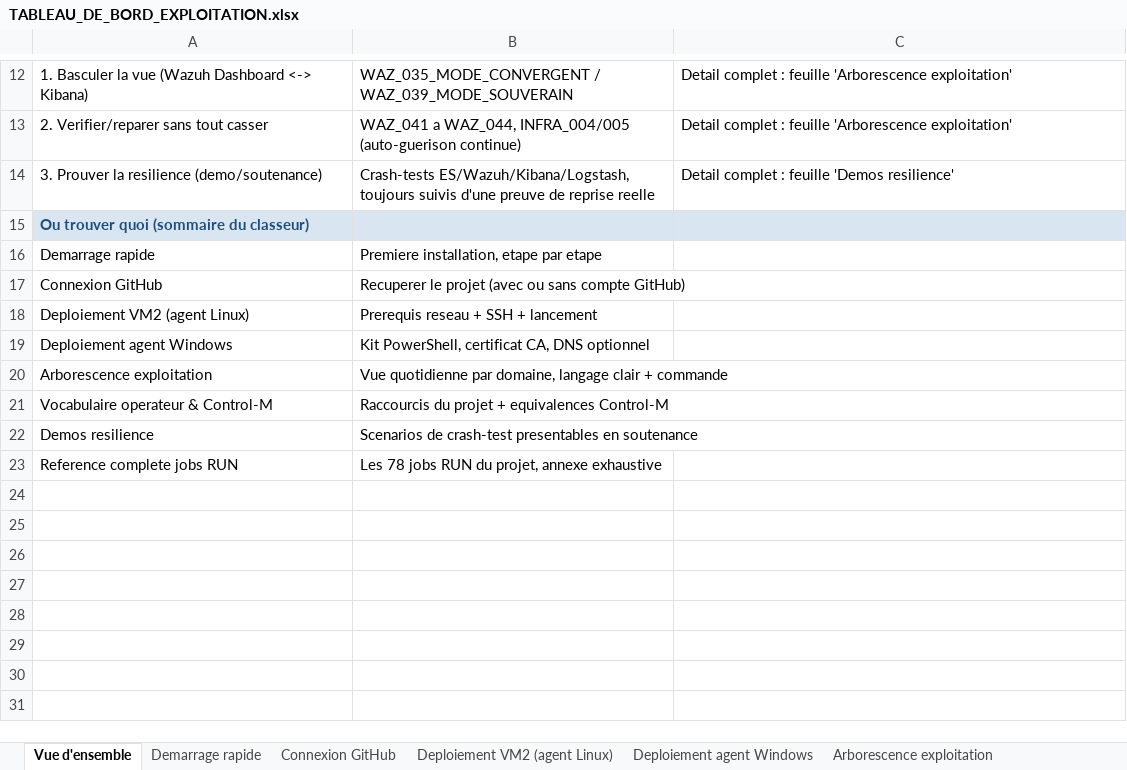
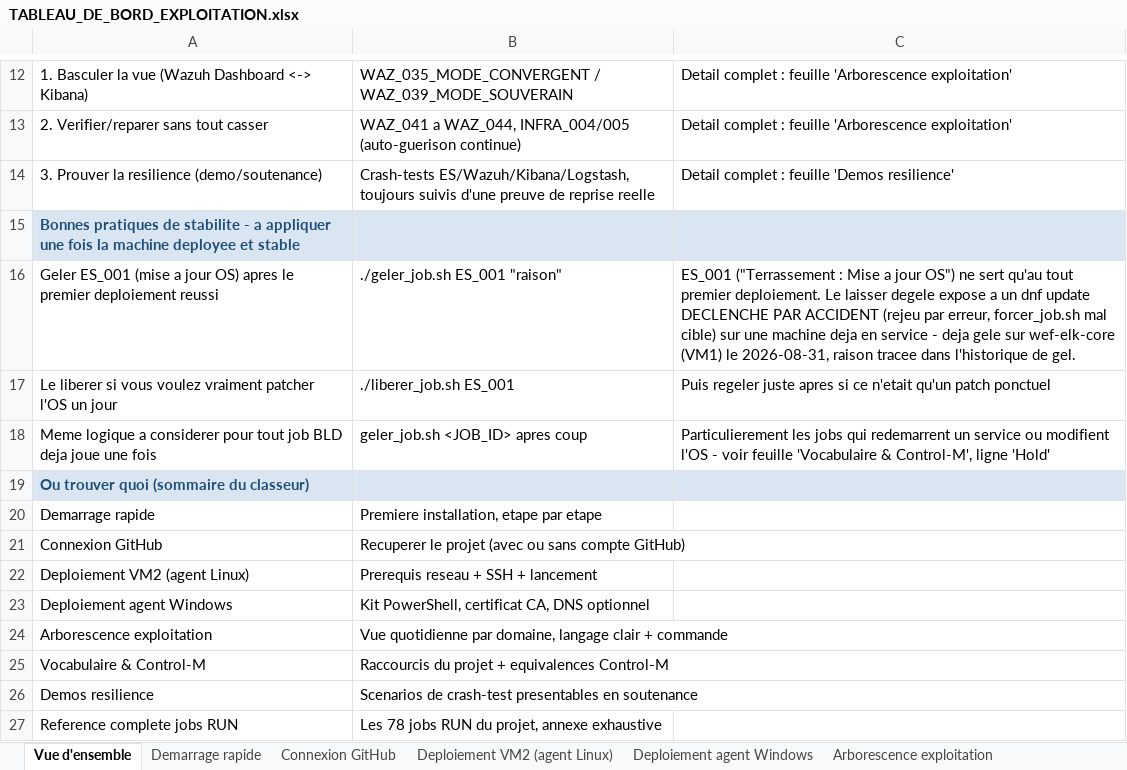
Before and after one commit to ykeupssi123-ship-it/WEF, an Excel workbook: docs/TABLEAU_DE_BORD_EXPLOITATION.xlsx, sheet Vue d'ensemble, drawn as a sheet; only a part is shown, gaps mark what is left out; values as stored, in another font and other column widths than the file's, no borders; addresses are those after the commit; the diff names each change by its address in the sheet, - before the commit and + after, or states it on an @@ line.

Commit message:
Corrige le PDF (texte qui se chevauchait) et gele ES_001 sur VM1
PDF : le calcul de largeur de texte utilisait une moyenne unique par
caractere (0.55em Helvetica) - beaucoup trop imprecis pour un contenu
truffe de majuscules (GitHub, PowerShell, VM1, SSH). Remplace par les
vraies metriques Adobe AFM (Core 14, caractere par caractere). Corrige
aussi un second bug decouvert au passage : les titres/entetes n'etaient
jamais retournes a la ligne (le titre de couverture, 22pt, depassait la
largeur de page). Revalide entierement (xref, longueurs de flux, et
positions X strictement croissantes ligne par ligne - 0 chevauchement
detecte sur 314 fragments de texte).

Classeur Excel : nouvelle section "Bonnes pratiques de stabilite" dans
Vue d'ensemble.

Nom de feuille corrige au passage (incident reel signale par
l'utilisateur, "fichier corrompu" a l'ouverture) : "Vocabulaire
operateur & Control-M" faisait 33 caracteres, au-dela de la limite
stricte Excel (31) - renomme "Vocabulaire & Control-M", garde-fou
ajoute dans le generateur pour ne plus jamais laisser passer ca en
silence (longueur, caracteres interdits, doublons).

ES_001 (mise a jour OS) gele sur wef-elk-core (VM1, deja deployee et
stable) via geler_job.sh - evite un dnf update declenche par accident
sur une machine en service. Documente dans GUIDE_EXPLOITATION.md et le
classeur (feuille Vue d'ensemble).

```diff
--- a/docs/TABLEAU_DE_BORD_EXPLOITATION.xlsx (sheet Vue d'ensemble)
+++ b/docs/TABLEAU_DE_BORD_EXPLOITATION.xlsx (sheet Vue d'ensemble)
+row 15: Bonnes pratiques de stabilite - a appliquer une fois la machine deployee et stable
+row 16: Geler ES_001 (mise a jour OS) apres le premier deploiement reussi | ./geler_job.sh ES_001 "raison" | ES_001 ("Terrassement : Mise a jour OS") ne sert qu'au tout premier deploiement. Le laisser degele expose a un dnf update DECLENCHE PAR ACCIDENT (rejeu par erreur, forcer_job.sh mal cible) sur une machine deja en service - deja gele sur wef-elk-core (VM1) le 2026-08-31, raison tracee dans l'historique de gel.
+row 17: Le liberer si vous voulez vraiment patcher l'OS un jour | ./liberer_job.sh ES_001 | Puis regeler juste apres si ce n'etait qu'un patch ponctuel
+row 18: Meme logique a considerer pour tout job BLD deja joue une fois | geler_job.sh <JOB_ID> apres coup | Particulierement les jobs qui redemarrent un service ou modifient l'OS - voir feuille 'Vocabulaire & Control-M', ligne 'Hold'
-A25: Vocabulaire operateur & Control-M
+A25: Vocabulaire & Control-M
```
Also changed, not shown: other sheet tabs, 2 other files.
